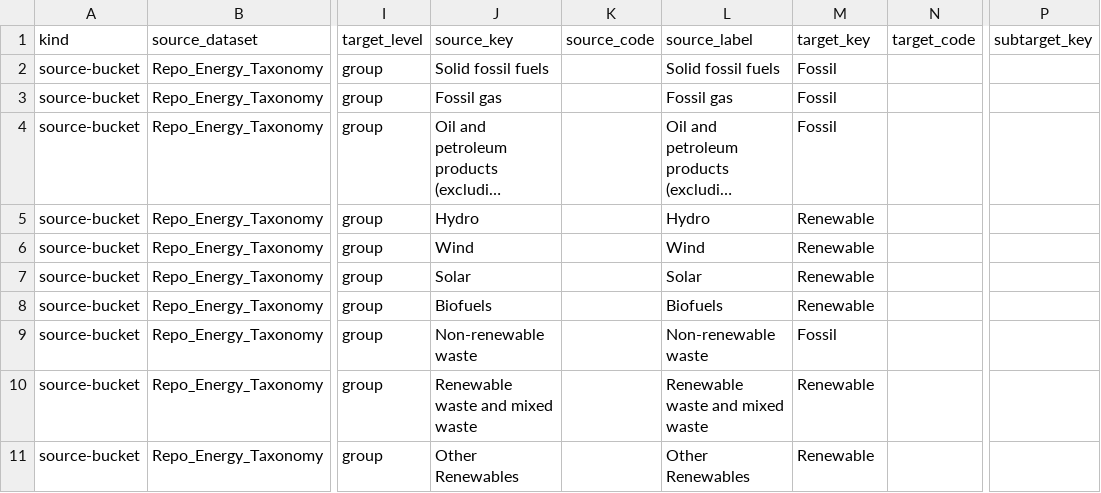
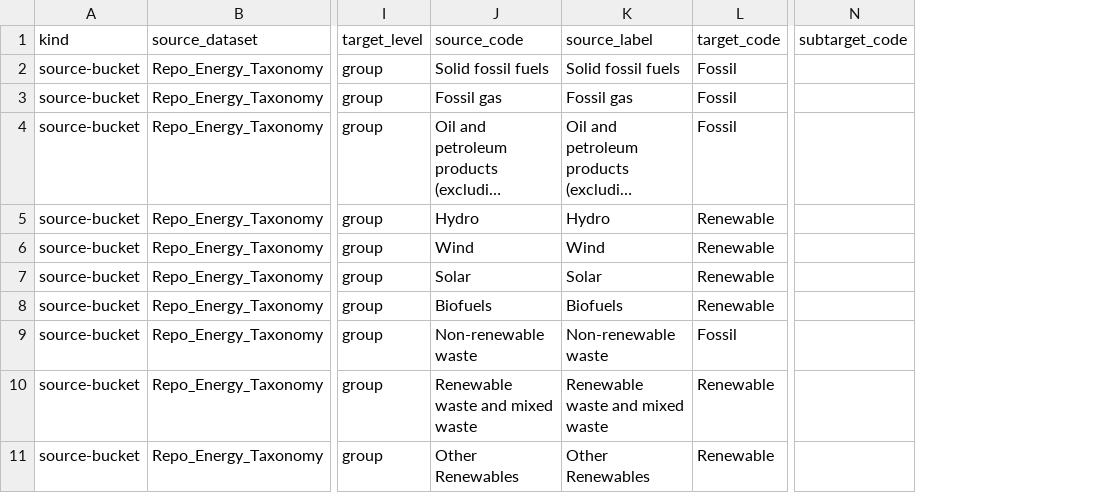
Before and after one commit to EcolEconModels/MRIO, a CSV file: scripts/mappings/energy_primary_source_buckets.csv, drawn as a sheet; only a part is shown, gaps mark what is left out; long unchanged cells end in …; removed rows and columns are numbered as before the commit, all else as after; the diff names each change by its address in the sheet, - before the commit and + after, or states it on an @@ line.

```diff
--- a/scripts/mappings/energy_primary_source_buckets.csv
+++ b/scripts/mappings/energy_primary_source_buckets.csv
-column K (source_code), empty
-column N (target_code), empty
-column P (subtarget_key), empty
+column N (subtarget_code), empty
-J1: source_key
+J1: source_code
-L1: target_key
+L1: target_code
```
Also changed, not shown: scripts/mappings/exio_energy_split_cpa_no_electricity_source.csv, scripts/mappings/exio_energy_split_cpa_with_electricity_source.csv, 9 other files.
